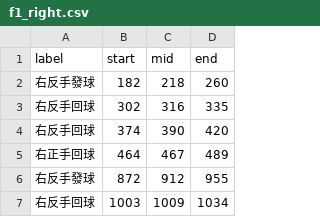
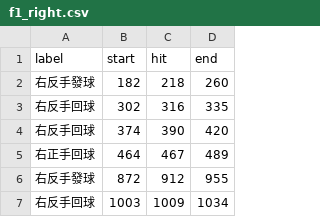
Before and after one commit to kuokai0429/tt_stroke_recognition, a CSV file: annotation/f1_right.csv, drawn as a sheet; only a part is shown.

```diff
--- a/annotation/f1_right.csv
+++ b/annotation/f1_right.csv
@@ -1,2 +1,2 @@
-label,start,mid,end
+label,start,hit,end
 右反手發球,182,218,260
```
Also changed, not shown: annotation/f2_right.csv, annotation/m1_right.csv, 1 other file.
